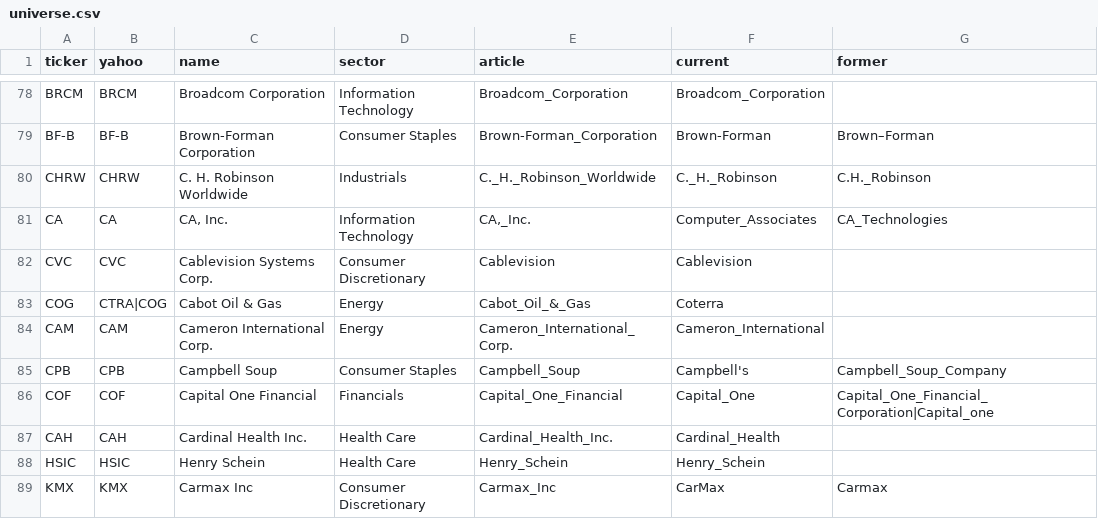
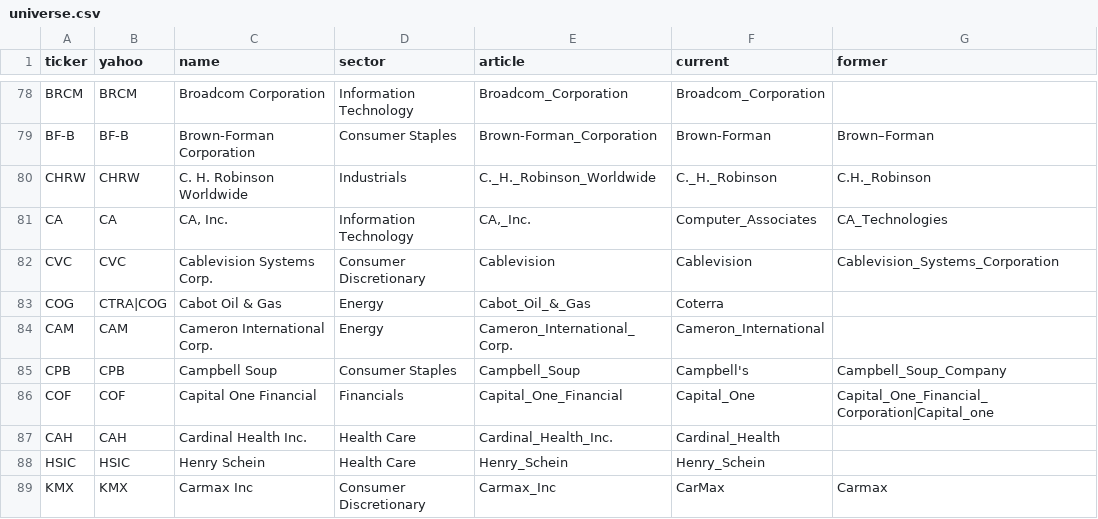
Before and after one commit to eleadlau-commits/wiki-quant-project, a CSV file: data/broad/universe.csv, drawn as a sheet; only a part is shown, gaps mark what is left out.

```diff
--- a/data/broad/universe.csv
+++ b/data/broad/universe.csv
@@ -81,3 +81,3 @@ CHRW,CHRW,C. H. Robinson Worldwide,Industrials,C._H._Robinson_Worldwide,C._H._Ro
 CA,CA,"CA, Inc.",Information Technology,"CA,_Inc.",Computer_Associates,CA_Technologies
-CVC,CVC,Cablevision Systems Corp.,Consumer Discretionary,Cablevision,Cablevision,
+CVC,CVC,Cablevision Systems Corp.,Consumer Discretionary,Cablevision,Cablevision,Cablevision_Systems_Corporation
 COG,CTRA|COG,Cabot Oil & Gas,Energy,Cabot_Oil_&_Gas,Coterra,
```
Also changed, not shown: 7 other files.
